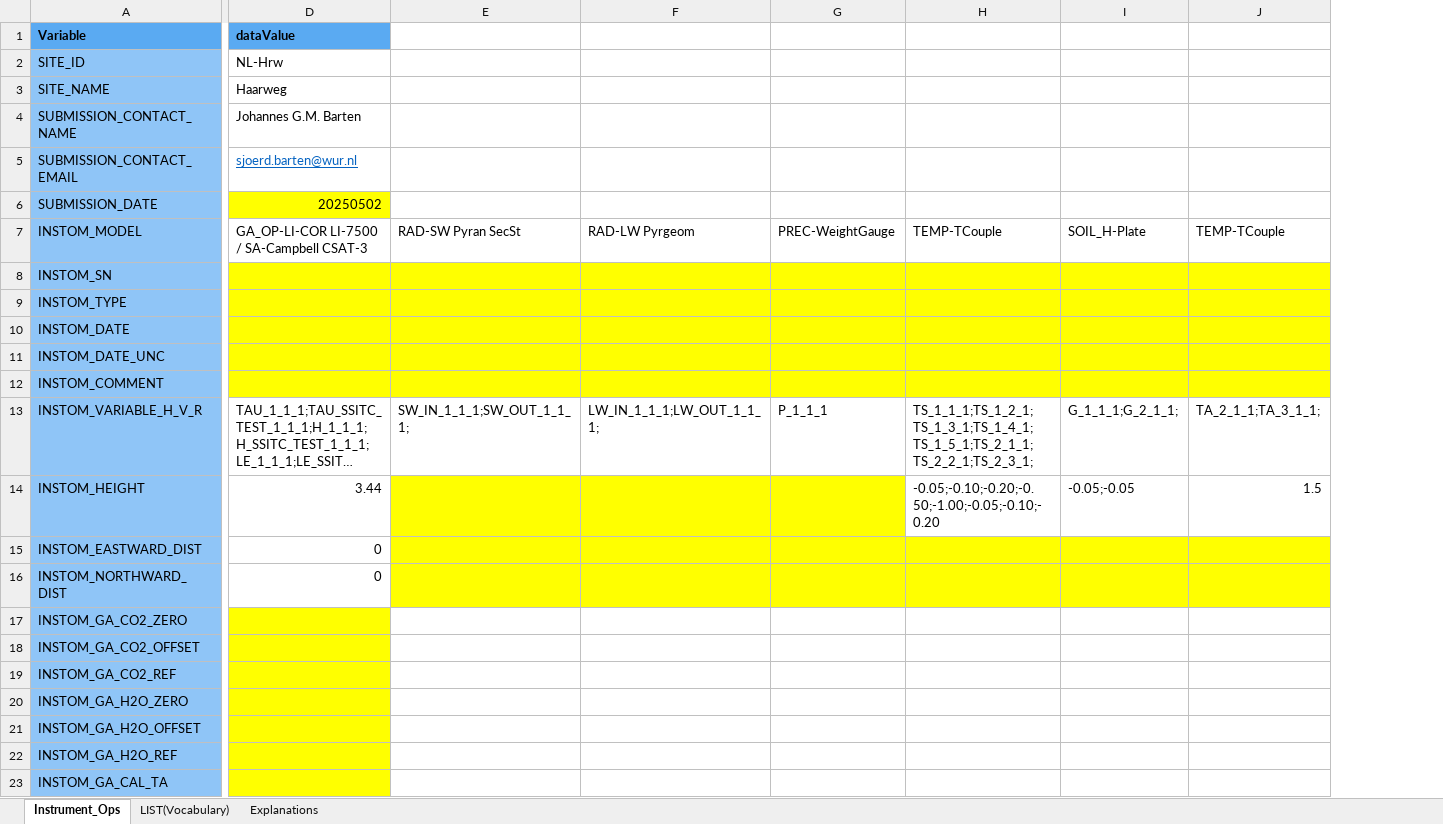
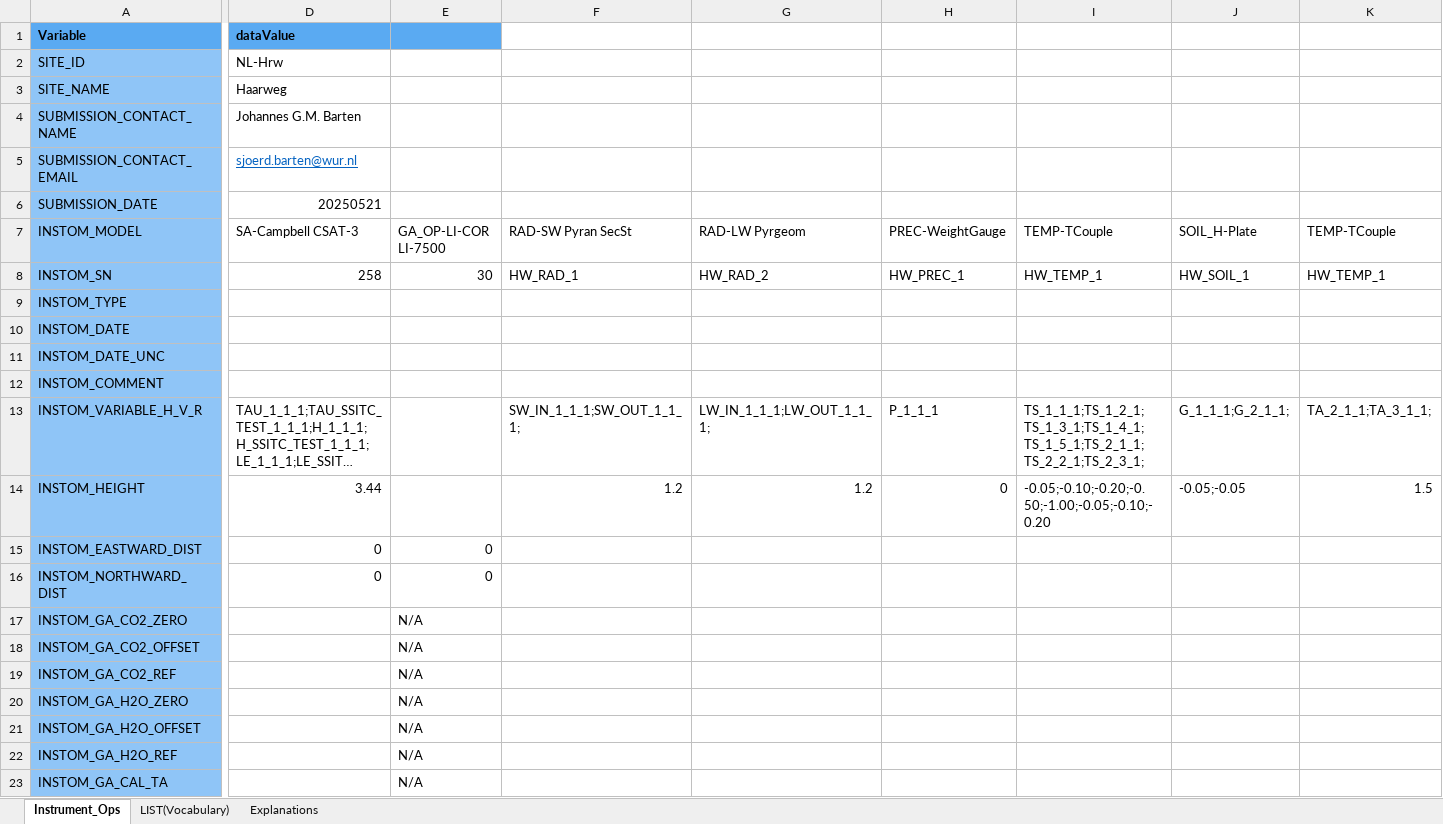
Before and after one commit to sjoerdbarten/MAQ-FLUXNET, an Excel workbook: Haarweg/misc/BADM-Instrument_Ops/HW-BADM-Instrument_Ops.xlsx, sheet Instrument_Ops, drawn as a sheet; only a part is shown, gaps mark what is left out; long unchanged cells end in …; values as stored, in another font and other column widths than the file's, no borders; addresses are those after the commit; the diff covers the shown part only; the diff names each change by its address in the sheet, - before the commit and + after, or states it on an @@ line.

```diff
--- a/Haarweg/misc/BADM-Instrument_Ops/HW-BADM-Instrument_Ops.xlsx (sheet Instrument_Ops)
+++ b/Haarweg/misc/BADM-Instrument_Ops/HW-BADM-Instrument_Ops.xlsx (sheet Instrument_Ops)
+column E, rows 7-23: GA_OP-LI-COR LI-7500 | 30 |  |  |  |  |  |  | 0 | 0 | N/A | N/A | N/A | N/A | N/A | N/A | N/A
-D6 (dataValue): 20250502
+D6 (dataValue): 20250521
-D6 fill: #FFFF00
+D6 fill: none
-D7 (dataValue): GA_OP-LI-COR LI-7500 / SA-Campbell CSAT-3
+D7 (dataValue): SA-Campbell CSAT-3
-D8 (dataValue): (empty)
+D8 (dataValue): 258
-D8:D12 fill: #FFFF00
+D8:D12 fill: none
-F8: (empty)
+F8: HW_RAD_1
-F8:K12 fill: #FFFF00
+F8:K12 fill: none
-G8: (empty)
+G8: HW_RAD_2
-H8: (empty)
+H8: HW_PREC_1
-I8: (empty)
+I8: HW_TEMP_1
-J8: (empty)
+J8: HW_SOIL_1
-K8: (empty)
+K8: HW_TEMP_1
-F14: (empty)
+F14: 1.2
-F14:H14 fill: #FFFF00
+F14:H14 fill: none
-G14: (empty)
+G14: 1.2
-H14: (empty)
+H14: 0
-F15:K16 fill: #FFFF00
+F15:K16 fill: none
-D17:D23 fill: #FFFF00
+D17:D23 fill: none
```
Also changed, not shown: 4 edited cells and cell formats elsewhere in this sheet, Haarweg/misc/BADM-Instrument/HW-BADM-Instrument-v2020.xlsx, Haarweg/misc/BADM-Vegetation_Cover/HW-BADM-VegCover-v2022.xlsx, 1 other file.
